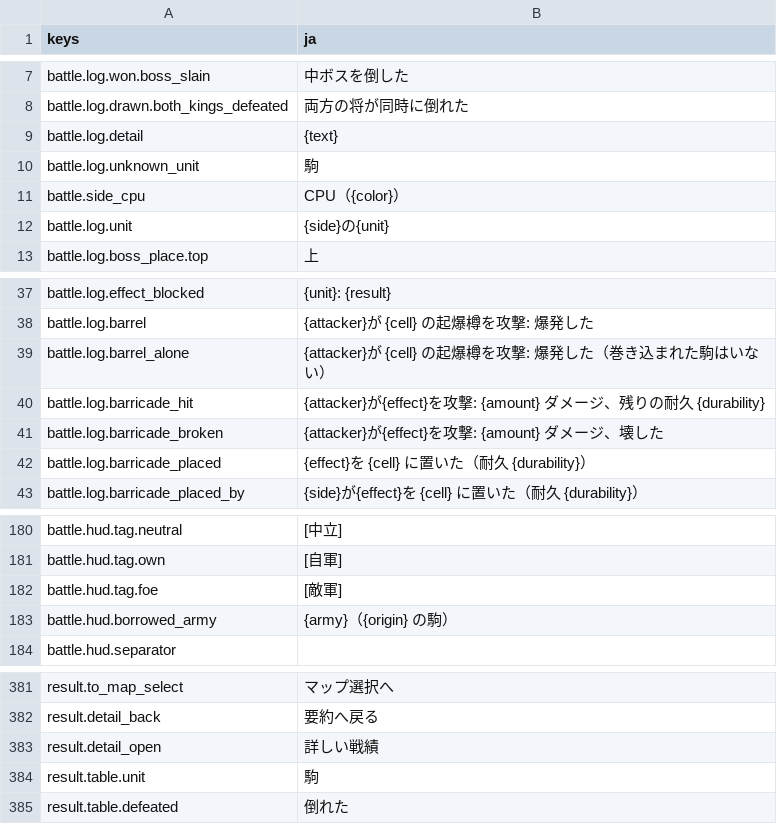
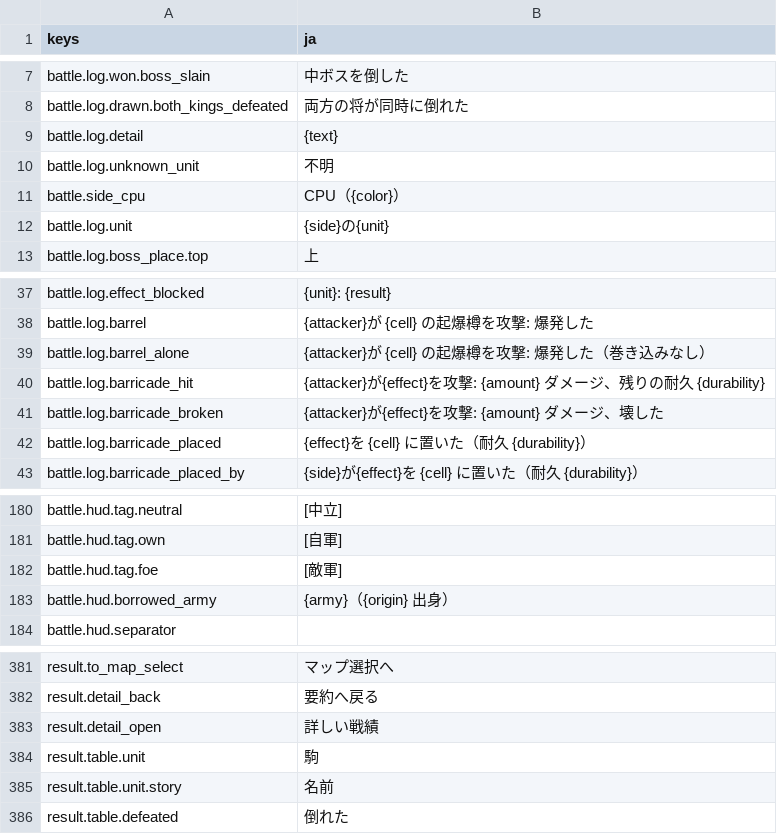
Before and after one commit to mattyan1053/pj-legion, a CSV file: game/text/battle.csv, drawn as a sheet; only a part is shown, gaps mark what is left out.

```diff
--- a/game/text/battle.csv
+++ b/game/text/battle.csv
@@ -9,3 +9,3 @@ battle.log.drawn.both_kings_defeated,両方の将が同時に倒れた
 battle.log.detail,　{text}
-battle.log.unknown_unit,駒
+battle.log.unknown_unit,不明
 battle.side_cpu,CPU（{color}）
@@ -38,3 +38,3 @@ battle.log.effect_blocked,{unit}: {result}
 battle.log.barrel,{attacker}が {cell} の起爆樽を攻撃: 爆発した
-battle.log.barrel_alone,{attacker}が {cell} の起爆樽を攻撃: 爆発した（巻き込まれた駒はいない）
+battle.log.barrel_alone,{attacker}が {cell} の起爆樽を攻撃: 爆発した（巻き込みなし）
 battle.log.barricade_hit,{attacker}が{effect}を攻撃: {amount} ダメージ、残りの耐久 {durability}
@@ -186,3 +186,3 @@ battle.hud.tag.own,[自軍]
 battle.hud.tag.foe,[敵軍]
-battle.hud.borrowed_army,{army}（{origin} の駒）
+battle.hud.borrowed_army,{army}（{origin} 出身）
 battle.hud.separator,　
@@ -388,2 +388,3 @@ result.detail_open,詳しい戦績
 result.table.unit,駒
+result.table.unit.story,名前
 result.table.defeated,倒れた
```
Also changed, not shown: game/text/menus.csv, game/text/names.csv, 18 other files.
